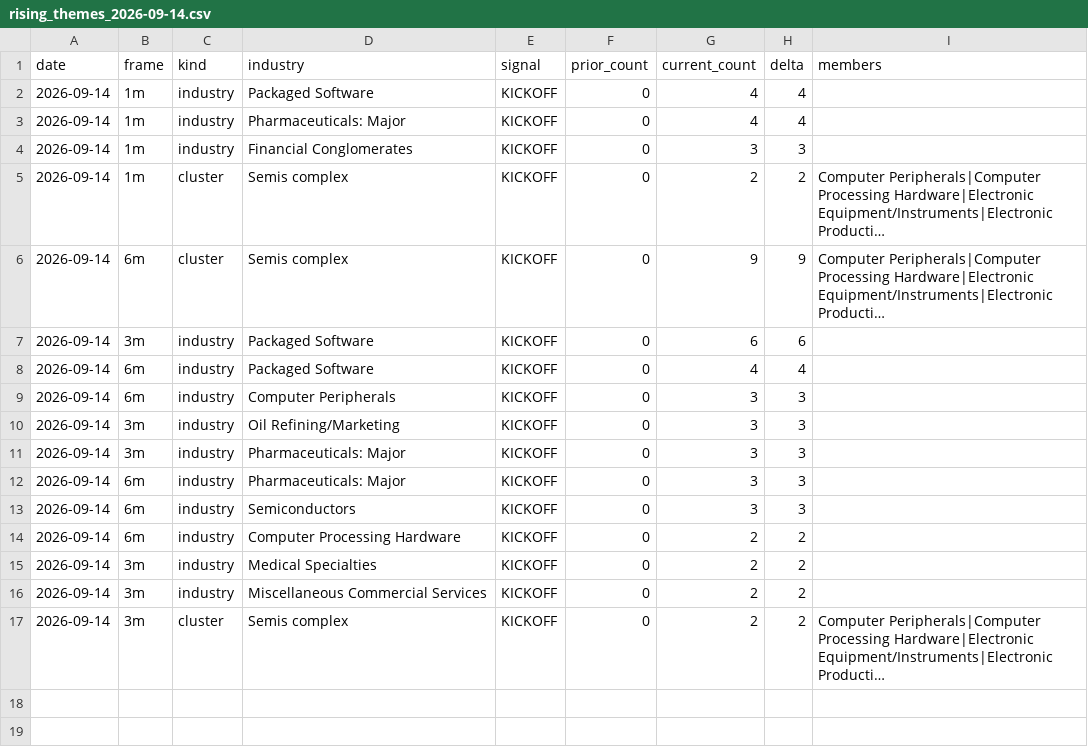
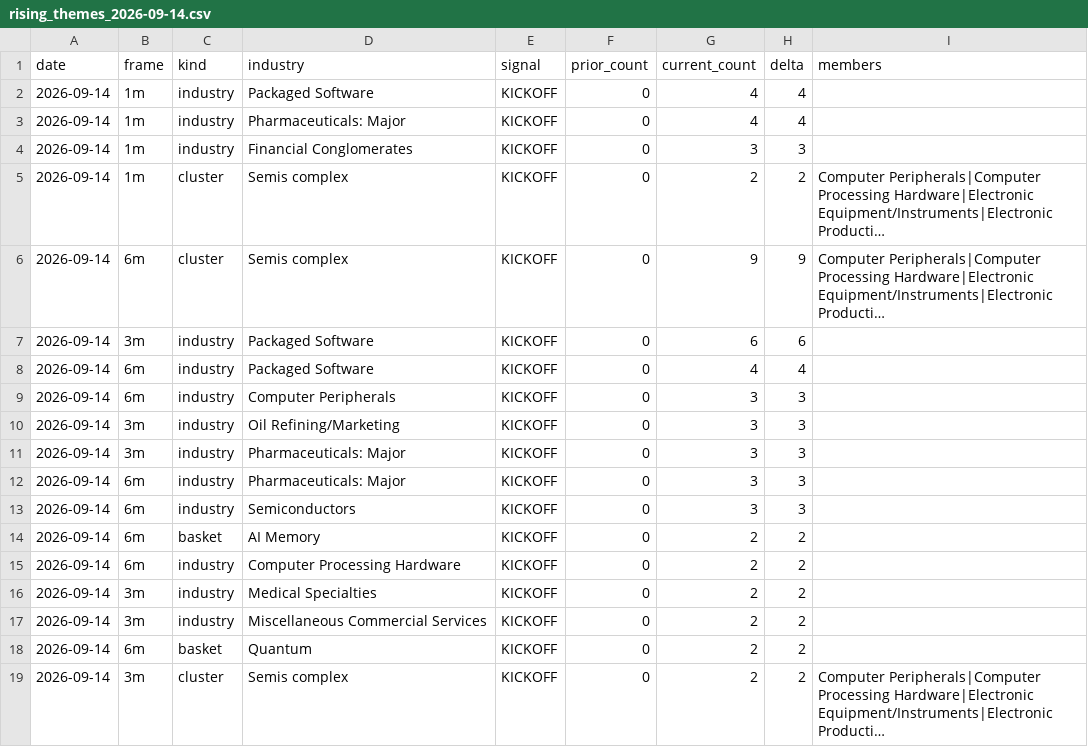
Before and after one commit to Homasi28/theme-scanner, a CSV file: outputs/rising_themes_2026-09-14.csv, drawn as a sheet; long unchanged cells end in …; the diff names each change by its address in the sheet, - before the commit and + after, or states it on an @@ line.

```diff
--- a/outputs/rising_themes_2026-09-14.csv
+++ b/outputs/rising_themes_2026-09-14.csv
+row 14: 2026-09-14 | 6m | basket | AI Memory | KICKOFF | 0 | 2 | 2
+row 18: 2026-09-14 | 6m | basket | Quantum | KICKOFF | 0 | 2 | 2
```
Also changed, not shown: outputs/rising_themes_2026-09-15.csv, outputs/rising_themes_2026-09-17.csv, 28 other files.
